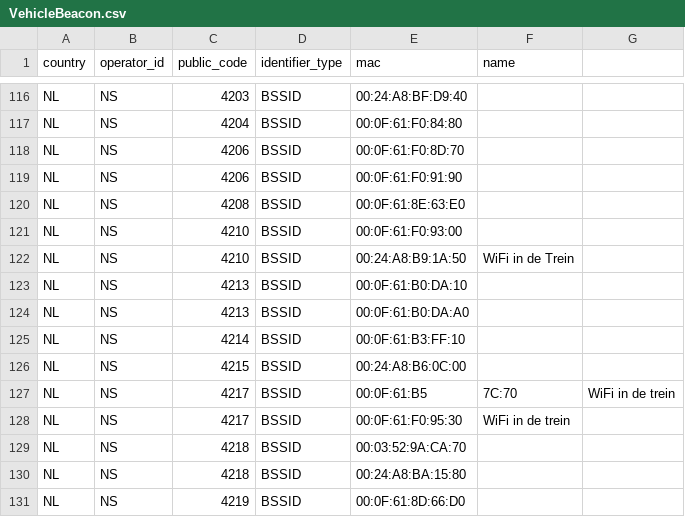
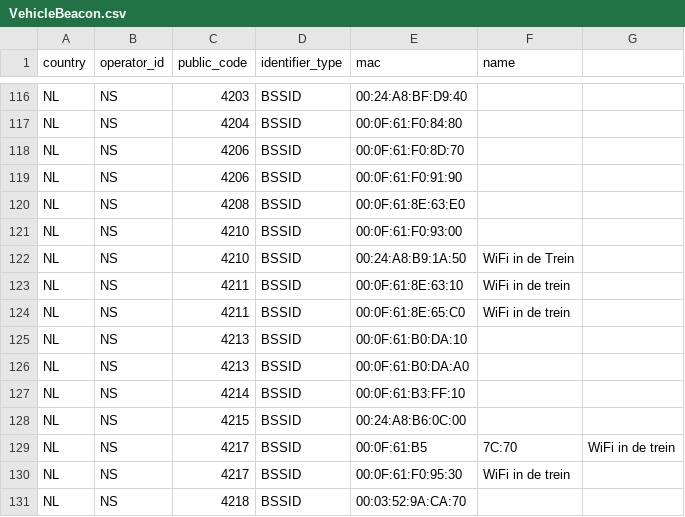
Before and after one commit to StichtingOpenGeo/VehicleBeacon, a CSV file: VehicleBeacon.csv, drawn as a sheet; only a part is shown, gaps mark what is left out; the shorter side is filled out with more unchanged rows; the diff names each change by its address in the sheet, - before the commit and + after, or states it on an @@ line.

Commit message:
NS:4211

```diff
--- a/VehicleBeacon.csv
+++ b/VehicleBeacon.csv
+row 123: NL | NS | 4211 | BSSID | 00:0F:61:8E:63:10 | WiFi in de trein
+row 124: NL | NS | 4211 | BSSID | 00:0F:61:8E:65:C0 | WiFi in de trein
```
